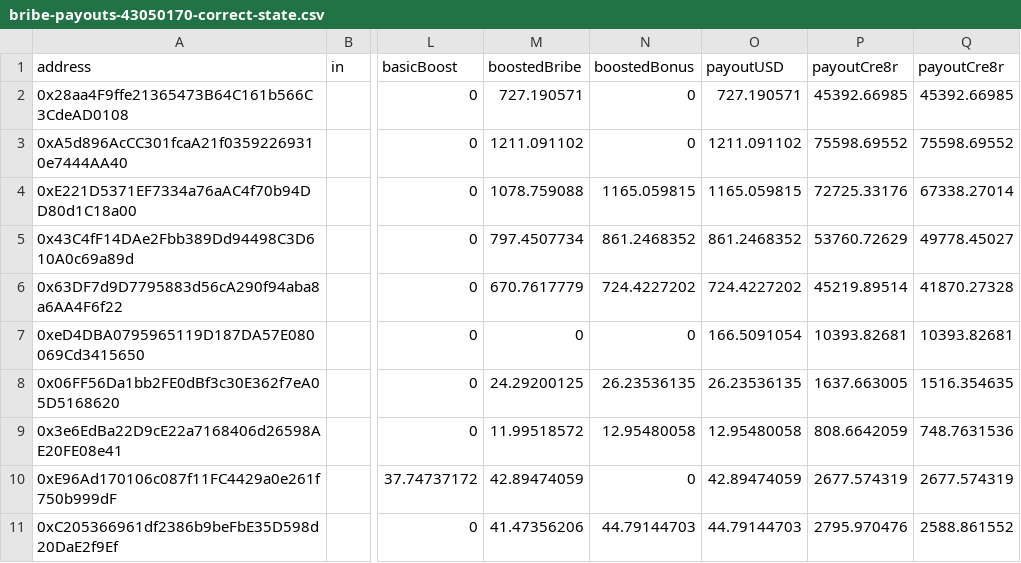
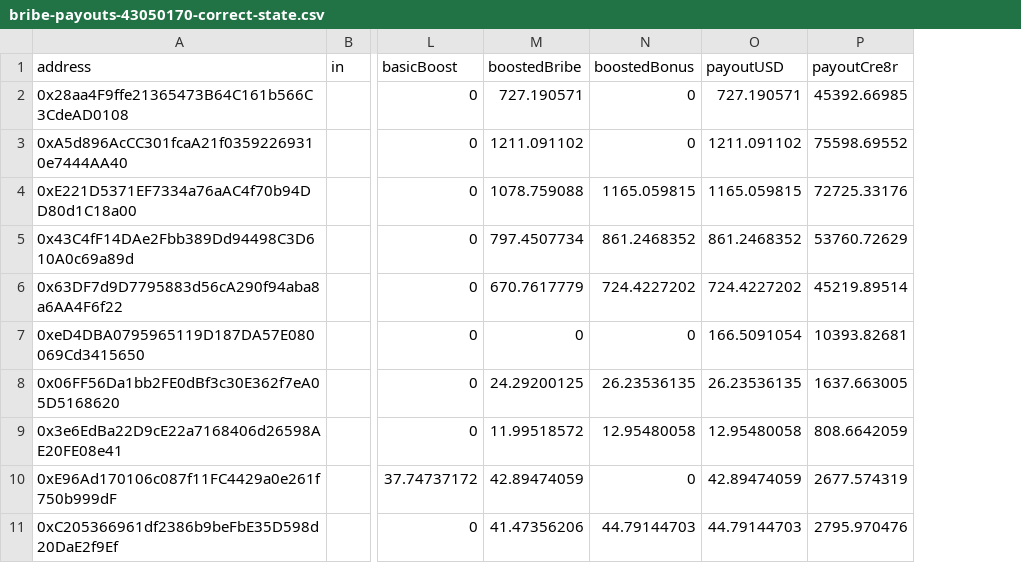
Before and after one commit to CRE8RDAO/booosted-bribes, a CSV file: payouts/out/bribe-payouts-43050170-correct-state.csv, drawn as a sheet; only a part is shown, gaps mark what is left out; the diff names each change by its address in the sheet, - before the commit and + after, or states it on an @@ line.

Commit message:
sample data

```diff
--- a/payouts/out/bribe-payouts-43050170-correct-state.csv
+++ b/payouts/out/bribe-payouts-43050170-correct-state.csv
-column Q (payoutCre8r), rows 2-11: 45392.66985 | 75598.69552 | 67338.27014 | 49778.45027 | 41870.27328 | 10393.82681 | 1516.354635 | 748.7631536 | 2677.574319 | 2588.861552
```
Also changed, not shown: 5 other files.
